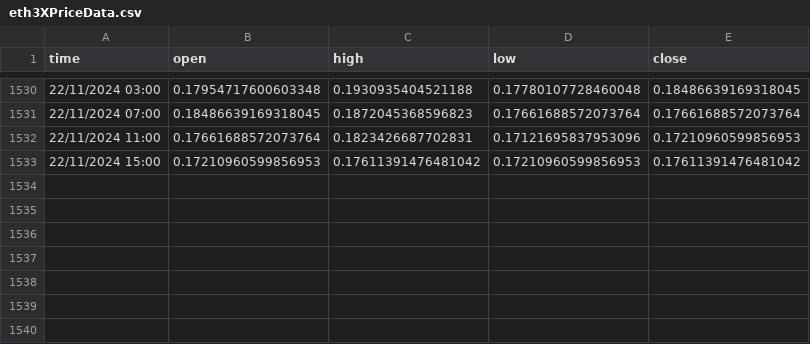
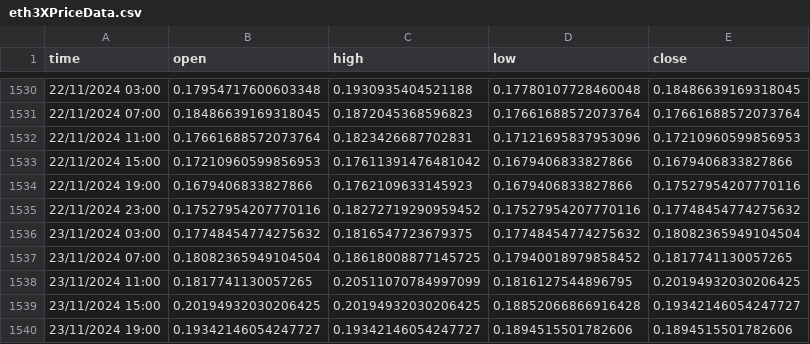
Before and after one commit to kewin30TRW/VanguardTRW, a CSV file: eth3XPriceData.csv, drawn as a sheet; only a part is shown, gaps mark what is left out.

```diff
--- a/eth3XPriceData.csv
+++ b/eth3XPriceData.csv
@@ -1532,2 +1532,9 @@ time,open,high,low,close
 22/11/2024 11:00,0.17661688572073764,0.1823426687702831,0.17121695837953096,0.17210960599856953
-22/11/2024 15:00,0.17210960599856953,0.17611391476481042,0.17210960599856953,0.17611391476481042
+22/11/2024 15:00,0.17210960599856953,0.17611391476481042,0.1679406833827866,0.1679406833827866
+22/11/2024 19:00,0.1679406833827866,0.1762109633145923,0.1679406833827866,0.17527954207770116
+22/11/2024 23:00,0.17527954207770116,0.18272719290959452,0.17527954207770116,0.17748454774275632
+23/11/2024 03:00,0.17748454774275632,0.1816547723679375,0.17748454774275632,0.18082365949104504
+23/11/2024 07:00,0.18082365949104504,0.18618008877145725,0.17940018979858452,0.1817741130057265
+23/11/2024 11:00,0.1817741130057265,0.20511070784997099,0.1816127544896795,0.20194932030206425
+23/11/2024 15:00,0.20194932030206425,0.20194932030206425,0.18852066866916428,0.19342146054247727
+23/11/2024 19:00,0.19342146054247727,0.19342146054247727,0.1894515501782606,0.1894515501782606
```
Also changed, not shown: btc2XPriceData.csv, btc3XPriceData.csv, 32 other files.
